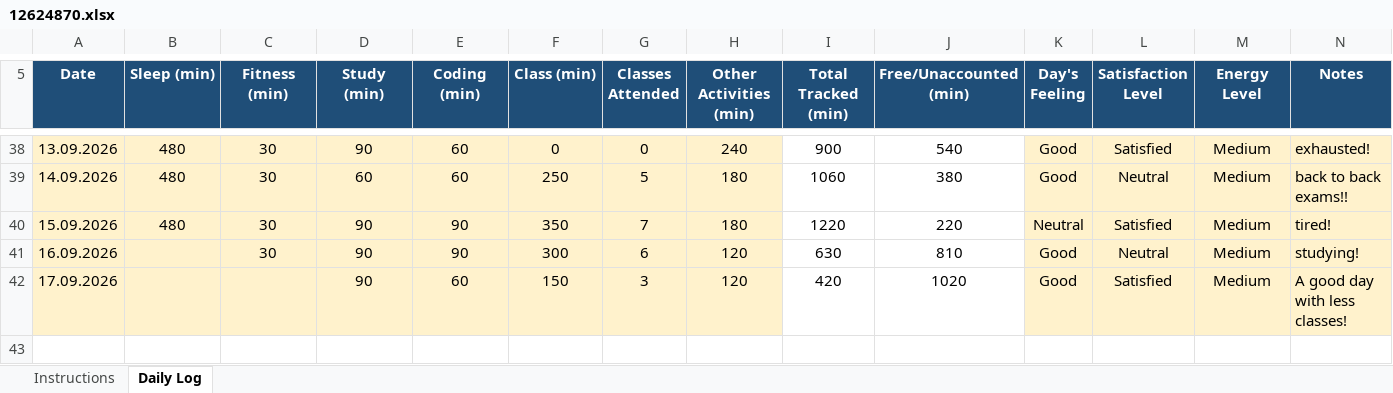
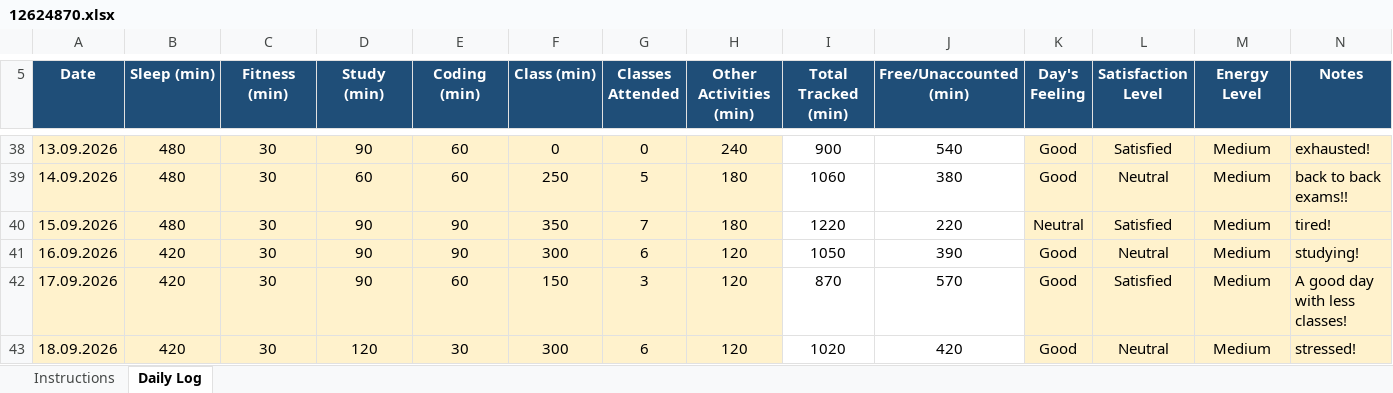
Before and after one commit to aquilmahmood/CAP776, an Excel workbook: 12624870.xlsx, sheet Daily Log, drawn as a sheet; only a part is shown, gaps mark what is left out; values as stored, in another font and other column widths than the file's, no borders; conditional formats not drawn; the diff names each change by its address in the sheet, - before the commit and + after, or states it on an @@ line.

Commit message:
"Daily activity update"

```diff
--- a/12624870.xlsx (sheet Daily Log)
+++ b/12624870.xlsx (sheet Daily Log)
-B41:B42 (Sleep (min)): (empty)
+B41:B42 (Sleep (min)): 420
-I41 (Total Tracked (min)): 630
+I41 (Total Tracked (min)): 1050
-J41 (Free/Unaccounted (min)): 810
+J41 (Free/Unaccounted (min)): 390
-C42 (Fitness (min)): (empty)
+C42 (Fitness (min)): 30
-I42 (Total Tracked (min)): 420
+I42 (Total Tracked (min)): 870
-J42 (Free/Unaccounted (min)): 1020
+J42 (Free/Unaccounted (min)): 570
+row 43: 18.09.2026 | 420 | 30 | 120 | 30 | 300 | 6 | 120 | 1020 | 420 | Good | Neutral | Medium | stressed!
```
